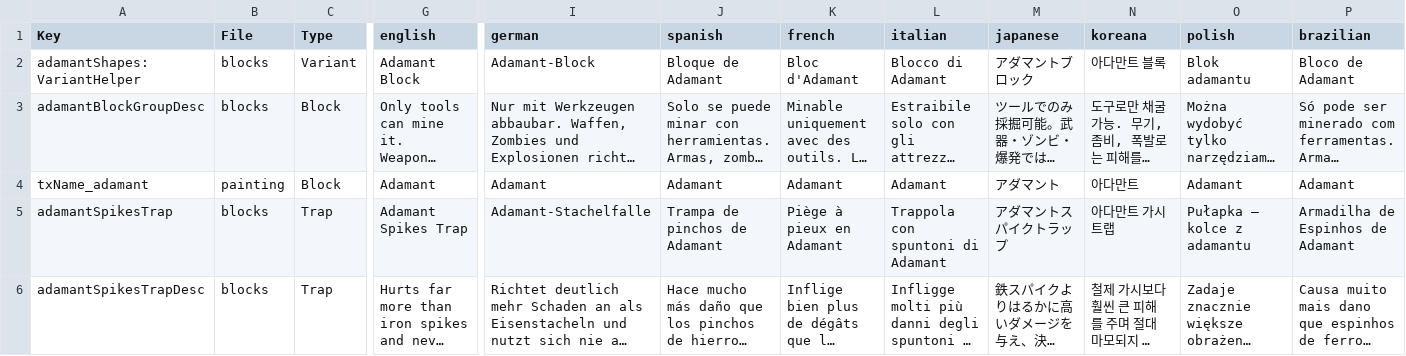
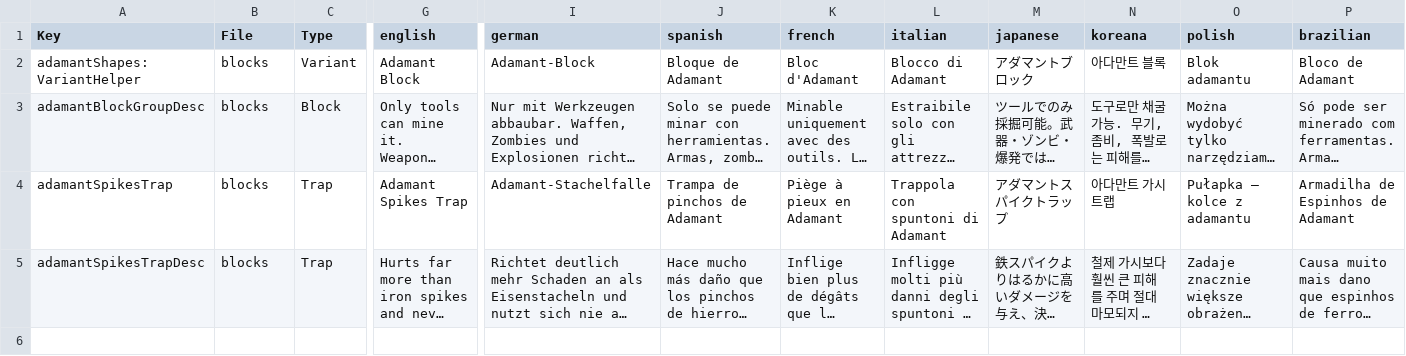
Before and after one commit to HannaPanda/7D2D-Adamant, a CSV file: AdamantBlock-Creative/Config/Localization.csv, drawn as a sheet; only a part is shown, gaps mark what is left out; long unchanged cells end in …; rows hold the shown columns only; the diff names each change by its address in the sheet, - before the commit and + after, or states it on an @@ line.

```diff
--- a/AdamantBlock-Creative/Config/Localization.csv
+++ b/AdamantBlock-Creative/Config/Localization.csv
-row 4: txName_adamant | painting | Block | Adamant | Adamant | Adamant | Adamant | Adamant | アダマント | 아다만트 | Adamant | Adamant
```
Also changed, not shown: AdamantBlock/Config/Localization.csv, 21 other files.
